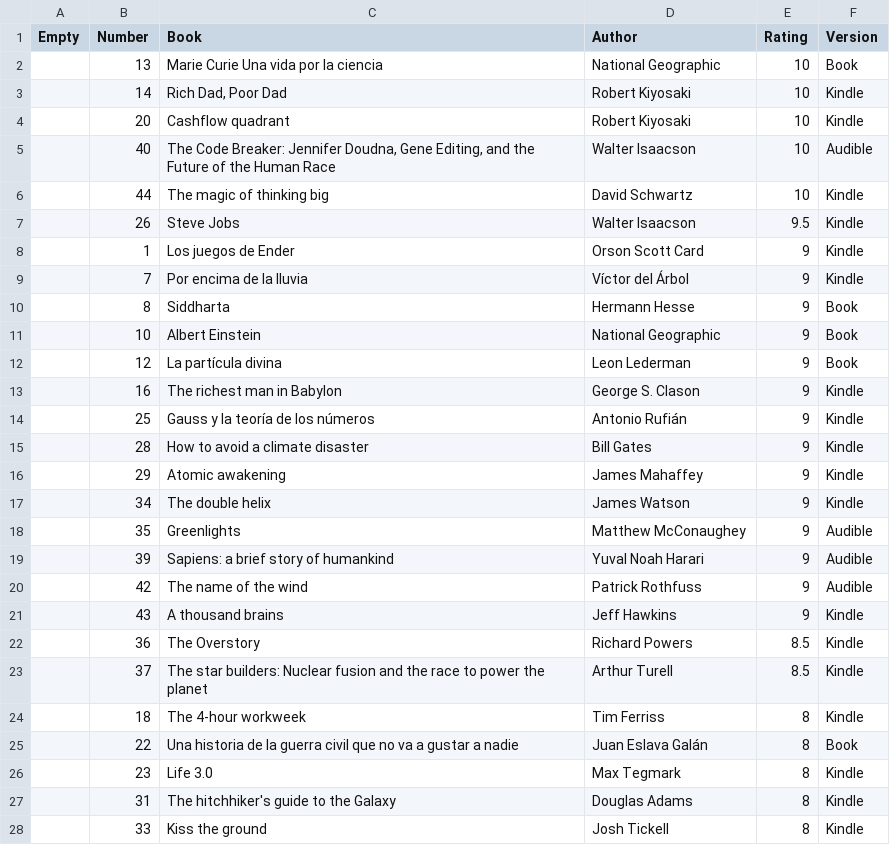
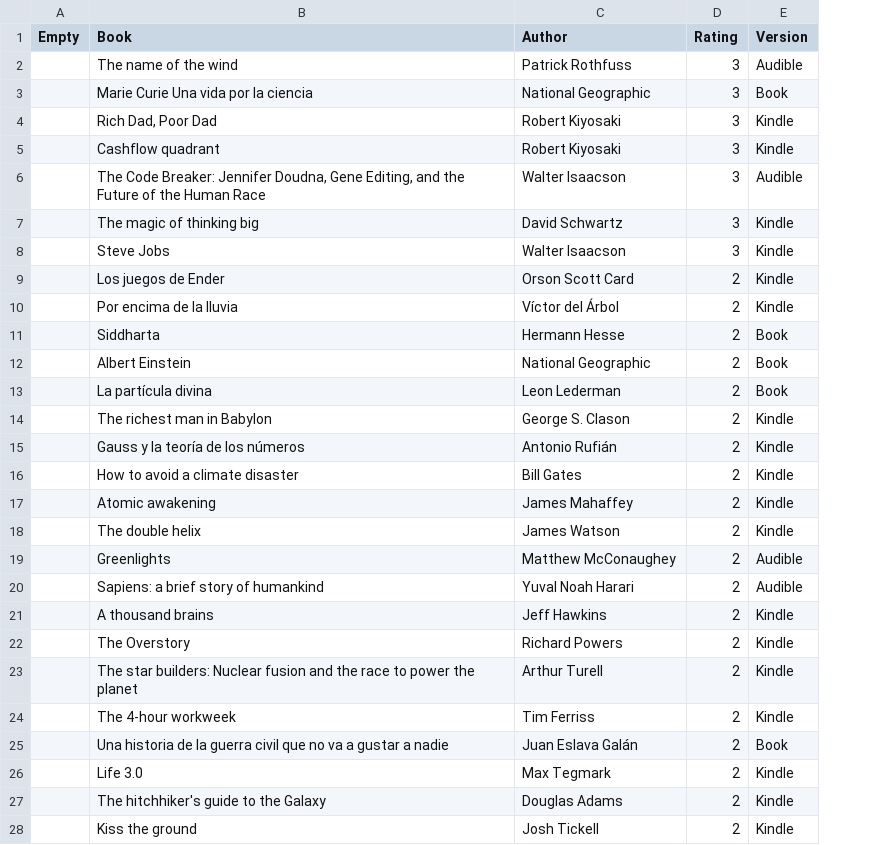
Before and after one commit to Junliang-Wang/Junliang-Wang.github.io, a CSV file: _data/2021_readings.csv, drawn as a sheet; only a part is shown; removed rows and columns are numbered as before the commit, all else as after; the diff covers the shown part only; the diff names each change by its address in the sheet, - before the commit and + after, or states it on an @@ line.

```diff
--- a/_data/2021_readings.csv
+++ b/_data/2021_readings.csv
-column B (Number), rows 2-19: 13 | 14 | 20 | 40 | 44 | 26 | 1 | 7 | 8 | 10 | 12 | 16 | 25 | 28 | 29 | 34 | 35 | 39; rows 21-28: 43 | 36 | 37 | 18 | 22 | 23 | 31 | 33
+row 2:  | The name of the wind | Patrick Rothfuss | 3 | Audible
-D3:D7 (Rating): 10
+D3:D7 (Rating): 3
-D8 (Rating): 9.5
+D8 (Rating): 3
-D9:D20 (Rating): 9
+D9:D20 (Rating): 2
-row 20:  | 42 | The name of the wind | Patrick Rothfuss | 9 | Audible
-D21 (Rating): 9
+D21 (Rating): 2
-D22:D23 (Rating): 8.5
+D22:D23 (Rating): 2
-D24:D28 (Rating): 8
+D24:D28 (Rating): 2
```
Also changed, not shown: 18 edited cells elsewhere in this file, _data/2022_readings.csv, _data/2023_readings.csv, 5 other files.
